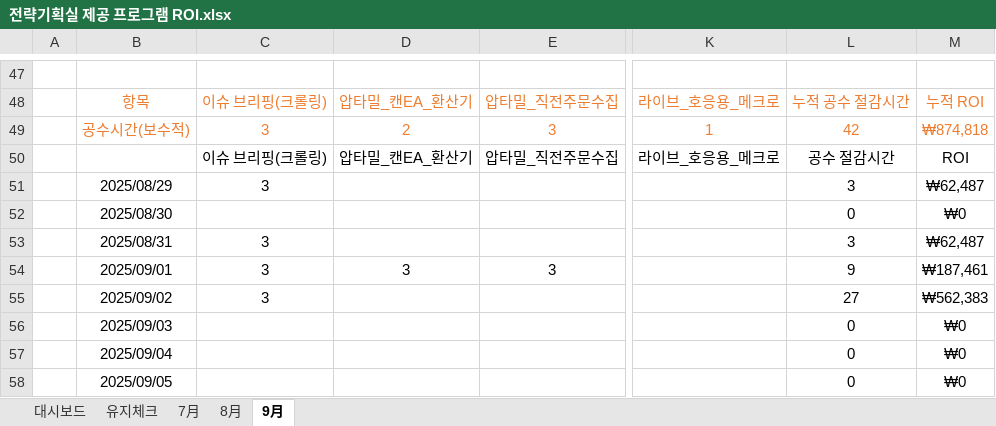
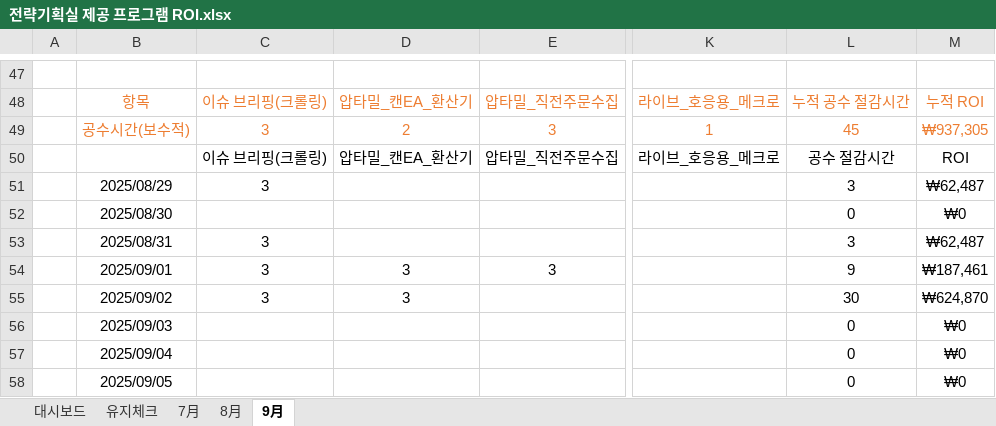
Before and after one commit to Agency8Group/ToolBox_Enterprise, an Excel workbook: 전략기획실 제공 프로그램 ROI.xlsx, sheet 9月, drawn as a sheet; only a part is shown, gaps mark what is left out; values as stored, in another font and other column widths than the file's, no borders; charts and pictures not drawn; the diff names each change by its address in the sheet, - before the commit and + after, or states it on an @@ line.

```diff
--- a/전략기획실 제공 프로그램 ROI.xlsx (sheet 9月)
+++ b/전략기획실 제공 프로그램 ROI.xlsx (sheet 9月)
-L49: 42
+L49: 45
-M49: ₩874,818
+M49: ₩937,305
-D55: (empty)
+D55: 3
-L55: 27
+L55: 30
-M55: ₩562,383
+M55: ₩624,870
```
Also changed, not shown: charts or pictures, 3 other files.
